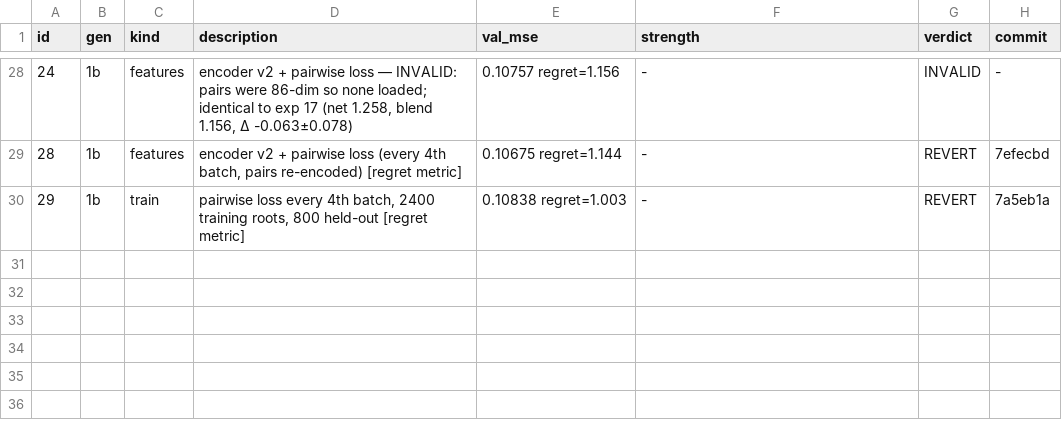
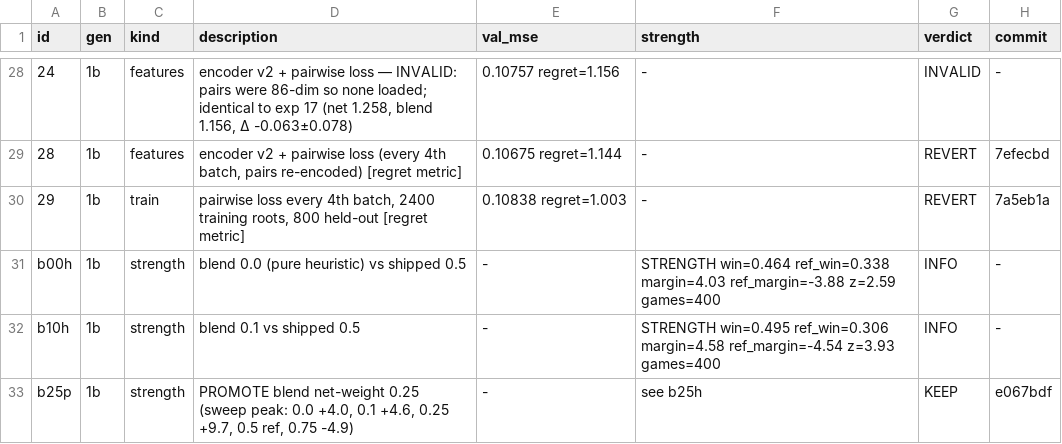
Before and after one commit to maxwellgerber/carcassone, a TSV file: research/results.tsv, drawn as a sheet; only a part is shown, gaps mark what is left out; the diff names each change by its address in the sheet, - before the commit and + after, or states it on an @@ line.

```diff
--- a/research/results.tsv
+++ b/research/results.tsv
+row 31: b00h | 1b | strength | blend 0.0 (pure heuristic) vs shipped 0.5 | - | STRENGTH win=0.464 ref_win=0.338 margin=4.03 ref_margin=-3.88 z=2.59 games=400 | INFO | -
+row 32: b10h | 1b | strength | blend 0.1 vs shipped 0.5 | - | STRENGTH win=0.495 ref_win=0.306 margin=4.58 ref_margin=-4.54 z=3.93 games=400 | INFO | -
+row 33: b25p | 1b | strength | PROMOTE blend net-weight 0.25 (sweep peak: 0.0 +4.0, 0.1 +4.6, 0.25 +9.7, 0.5 ref, 0.75 -4.9) | - | see b25h | KEEP | e067bdf
```
Also changed, not shown: 2 other files.
